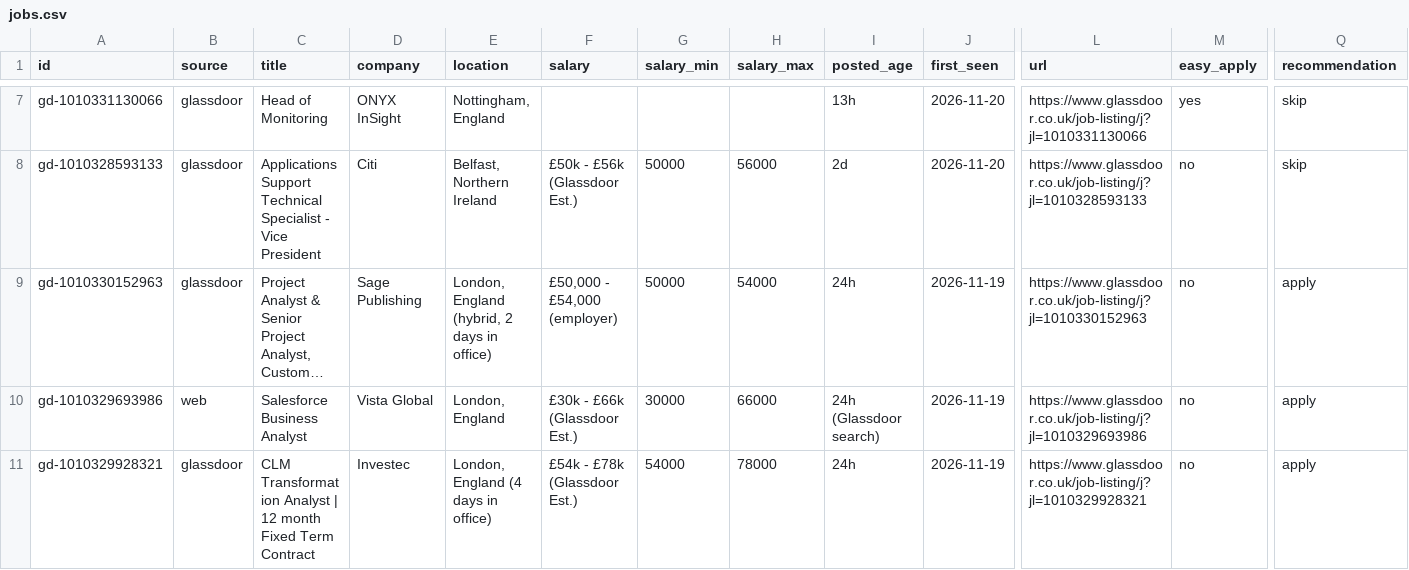
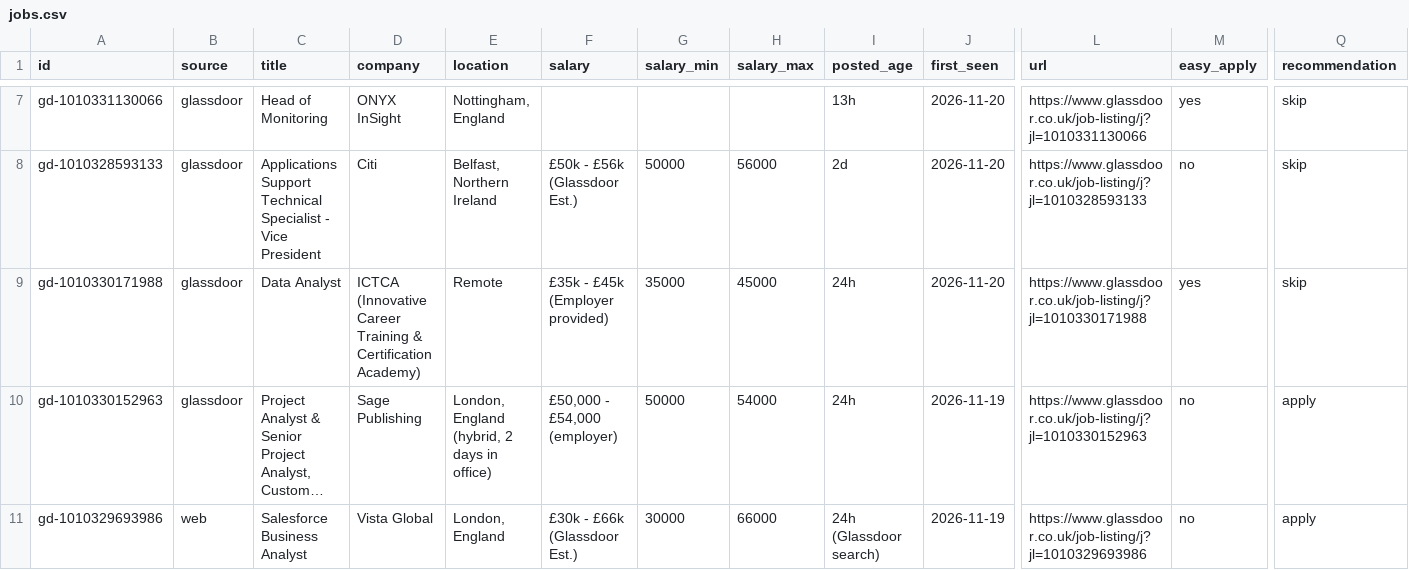
Before and after one commit to Drvptl2106/jobs, a CSV file: data/jobs.csv, drawn as a sheet; only a part is shown, gaps mark what is left out; the shorter side is filled out with more unchanged rows; long unchanged cells end in …; rows hold the shown columns only; the diff names each change by its address in the sheet, - before the commit and + after, or states it on an @@ line.

```diff
--- a/data/jobs.csv
+++ b/data/jobs.csv
+row 9: gd-1010330171988 | glassdoor | Data Analyst | ICTCA (Innovative Career Training & Certification Academy) | Remote | £35k - £45k (Employer provided) | 35000 | 45000 | 24h | 2026-11-20 | https://www.glassdoor.co.uk/job-listing/j?jl=1010330171988 | yes | skip
```
Also changed, not shown: 2 other files.
